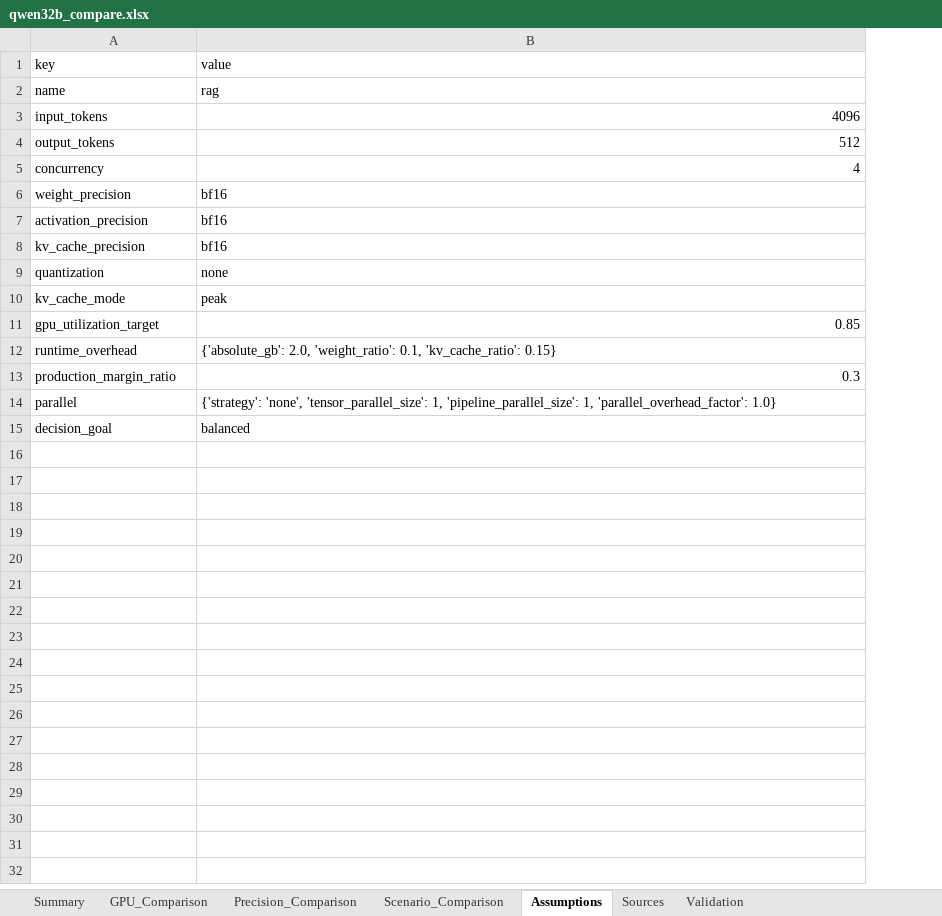
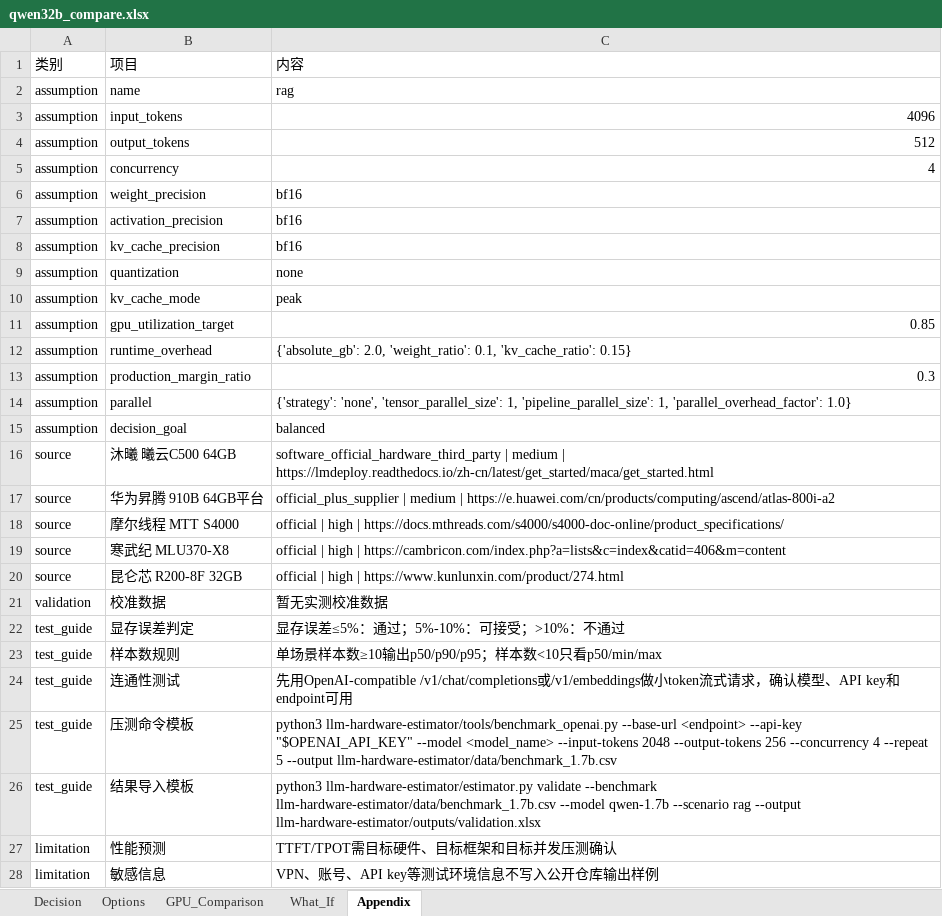
Before and after one commit to wyli3yte/llm_hardware_estimator, an Excel workbook: llm-hardware-estimator/outputs/qwen32b_compare.xlsx, sheet Appendix, drawn as a sheet; values as stored, in another font and other column widths than the file's, no borders; removed rows and columns are numbered as before the commit, all else as after; the diff names each change by its address in the sheet, - before the commit and + after, or states it on an @@ line.

Commit message:
feat: add web portal and handoff guide

```diff
--- a/llm-hardware-estimator/outputs/qwen32b_compare.xlsx (sheet Appendix)
+++ b/llm-hardware-estimator/outputs/qwen32b_compare.xlsx (sheet Appendix)
-sheet tab: Summary
+sheet tab: Decision
-sheet tab: Scenario_Comparison
+sheet tab: What_If
-sheet tab: Assumptions
+sheet tab: Appendix
-sheet tab: Precision_Comparison
-sheet tab: Sources
-sheet tab: Validation
+sheet tab: Options
+column A, rows 2-15: all assumption
-row 1: key | value
+row 1: 类别 | 项目 | 内容
+row 16: source | 沐曦 曦云C500 64GB | software_official_hardware_third_party | medium | https://lmdeploy.readthedocs.io/zh-cn/latest/get_started/maca/get_started.html
+row 17: source | 华为昇腾 910B 64GB平台 | official_plus_supplier | medium | https://e.huawei.com/cn/products/computing/ascend/atlas-800i-a2
+row 18: source | 摩尔线程 MTT S4000 | official | high | https://docs.mthreads.com/s4000/s4000-doc-online/product_specifications/
+row 19: source | 寒武纪 MLU370-X8 | official | high | https://cambricon.com/index.php?a=lists&c=index&catid=406&m=content
+row 20: source | 昆仑芯 R200-8F 32GB | official | high | https://www.kunlunxin.com/product/274.html
+row 21: validation | 校准数据 | 暂无实测校准数据
+row 22: test_guide | 显存误差判定 | 显存误差≤5%：通过；5%-10%：可接受；>10%：不通过
+row 23: test_guide | 样本数规则 | 单场景样本数≥10输出p50/p90/p95；样本数<10只看p50/min/max
+row 24: test_guide | 连通性测试 | 先用OpenAI-compatible /v1/chat/completions或/v1/embeddings做小token流式请求，确认模型、API key和endpoint可用
+row 25: test_guide | 压测命令模板 | python3 llm-hardware-estimator/tools/benchmark_openai.py --base-url <endpoint> --api-key "$OPENAI_API_KEY" --model <model_name> --input-tokens 2048 --output-tokens 256 --concurrency 4 --repeat 5 --output llm-hardware-estimator/data/benchmark_1.7b.csv
+row 26: test_guide | 结果导入模板 | python3 llm-hardware-estimator/estimator.py validate --benchmark llm-hardware-estimator/data/benchmark_1.7b.csv --model qwen-1.7b --scenario rag --output llm-hardware-estimator/outputs/validation.xlsx
+row 27: limitation | 性能预测 | TTFT/TPOT需目标硬件、目标框架和目标并发压测确认
+row 28: limitation | 敏感信息 | VPN、账号、API key等测试环境信息不写入公开仓库输出样例
```
Also changed, not shown: sheet GPU_Comparison, sheet Decision, sheet What_If, 21 other files.
